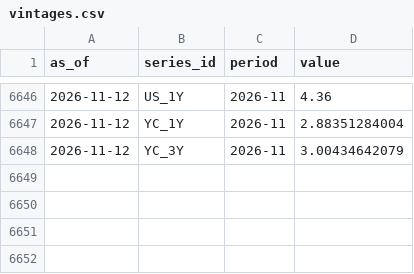
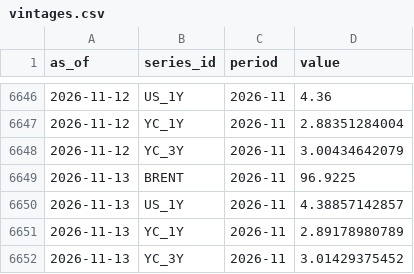
Before and after one commit to EidenWilson/macro-risk-monitor, a CSV file: data/vintages.csv, drawn as a sheet; only a part is shown, gaps mark what is left out; the diff names each change by its address in the sheet, - before the commit and + after, or states it on an @@ line.

```diff
--- a/data/vintages.csv
+++ b/data/vintages.csv
+row 6649: 2026-11-13 | BRENT | 2026-11 | 96.9225
+row 6650: 2026-11-13 | US_1Y | 2026-11 | 4.38857142857
+row 6651: 2026-11-13 | YC_1Y | 2026-11 | 2.89178980789
+row 6652: 2026-11-13 | YC_3Y | 2026-11 | 3.01429375452
```
